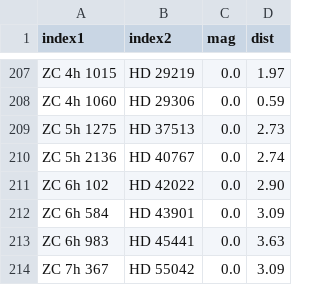
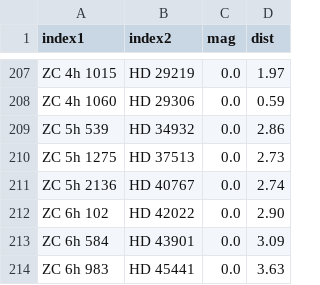
Before and after one commit to aureus123/catalogs, a CSV file: results/cross/cross_zc_hd.csv, drawn as a sheet; only a part is shown, gaps mark what is left out; the shorter side is filled out with more unchanged rows.

```diff
--- a/results/cross/cross_zc_hd.csv
+++ b/results/cross/cross_zc_hd.csv
@@ -208,2 +208,3 @@ ZC 4h 1015,HD 29219,0.0,1.97
 ZC 4h 1060,HD 29306,0.0,0.59
+ZC 5h 539,HD 34932,0.0,2.86
 ZC 5h 1275,HD 37513,0.0,2.73
```
Also changed, not shown: results/cross/cross_zc_cd.csv, results/cross/cross_zc_cpd.csv, 11 other files.
